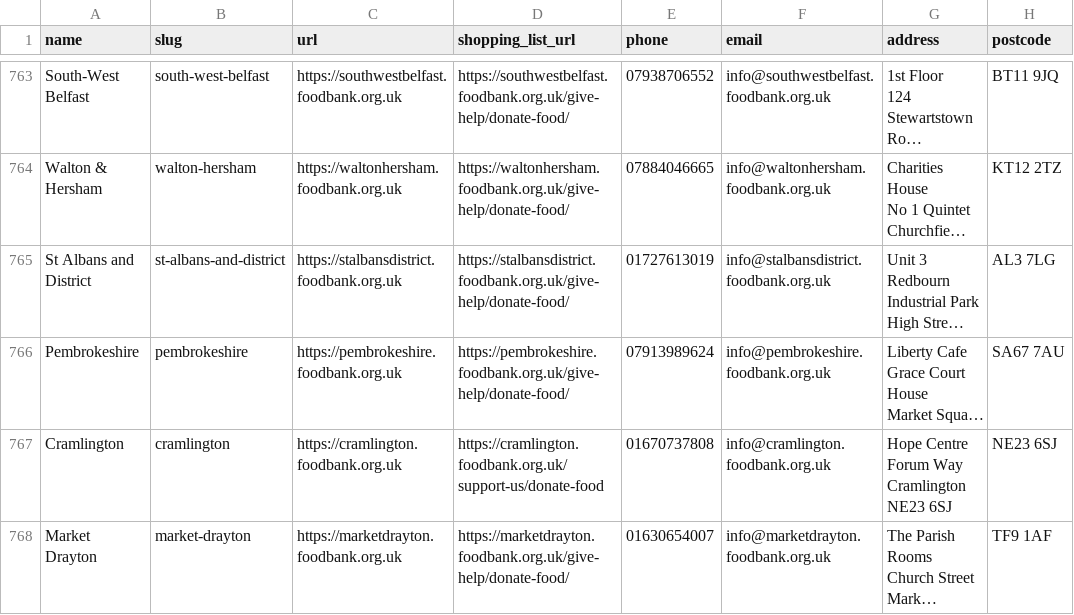
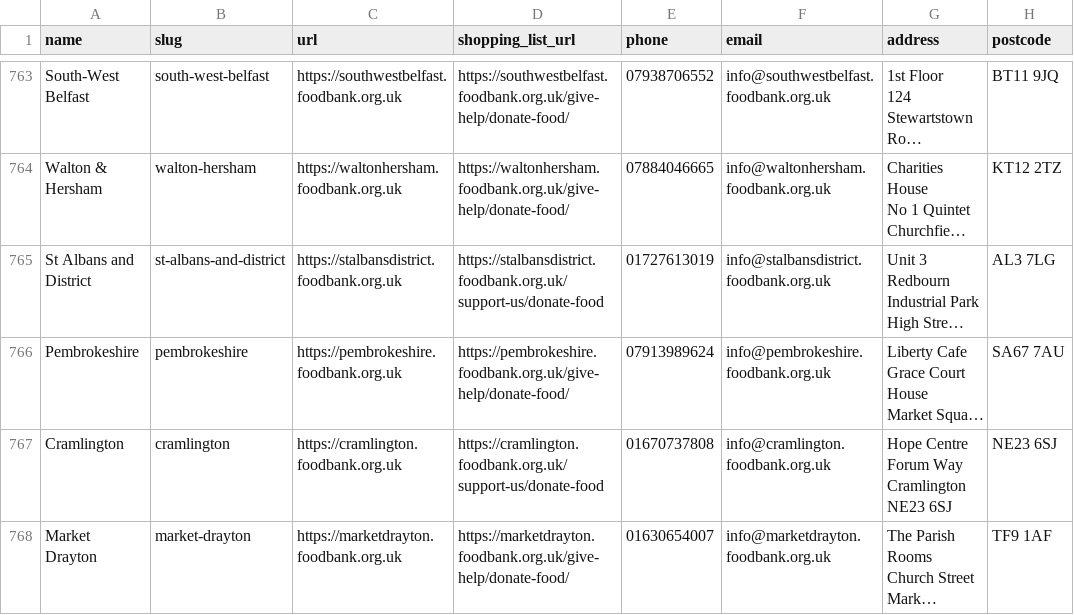
Before and after one commit to givefood/data, a CSV file: foodbanks.csv, drawn as a sheet; only a part is shown, gaps mark what is left out; long unchanged cells end in …; the diff names each change by its address in the sheet, - before the commit and + after, or states it on an @@ line.

```diff
--- a/foodbanks.csv
+++ b/foodbanks.csv
-D765 (shopping_list_url): https://stalbansdistrict.foodbank.org.uk/give-help/donate-food/
+D765 (shopping_list_url): https://stalbansdistrict.foodbank.org.uk/support-us/donate-food
```
Also changed, not shown: 3 other files.
